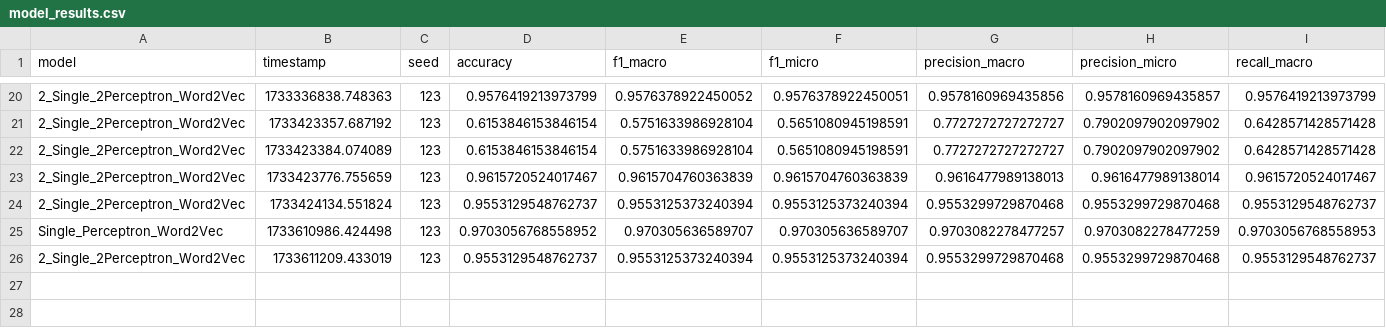
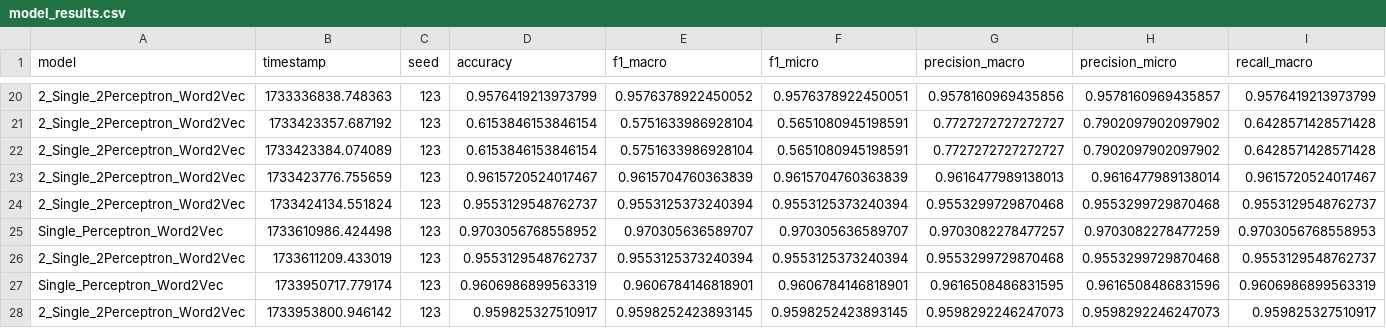
Before and after one commit to andrewCohn/BotFinder, a CSV file: src/model_results.csv, drawn as a sheet; only a part is shown, gaps mark what is left out; rows hold the shown columns only; the diff names each change by its address in the sheet, - before the commit and + after, or states it on an @@ line.

Commit message:
removed student_name and teacher_name from dataset and also retrained everything and also rewrote report in latex

```diff
--- a/src/model_results.csv
+++ b/src/model_results.csv
+row 27: Single_Perceptron_Word2Vec | 1733950717.779174 | 123 | 0.9606986899563319 | 0.9606784146818901 | 0.9606784146818901 | 0.9616508486831595 | 0.9616508486831596 | 0.9606986899563319
+row 28: 2_Single_2Perceptron_Word2Vec | 1733953800.946142 | 123 | 0.959825327510917 | 0.9598252423893145 | 0.9598252423893145 | 0.9598292246247073 | 0.9598292246247073 | 0.959825327510917
```
Also changed, not shown: src/models/FFNN_BOW/FFNN_BOW.csv, src/models/FFNN_W2V/FFNN.csv, 13 other files.
